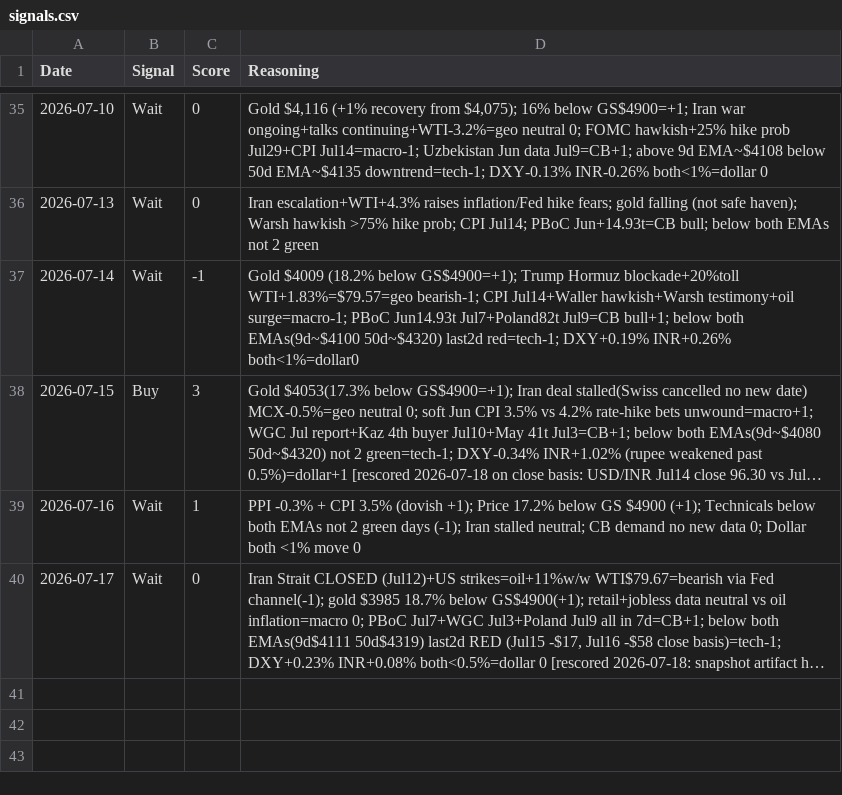
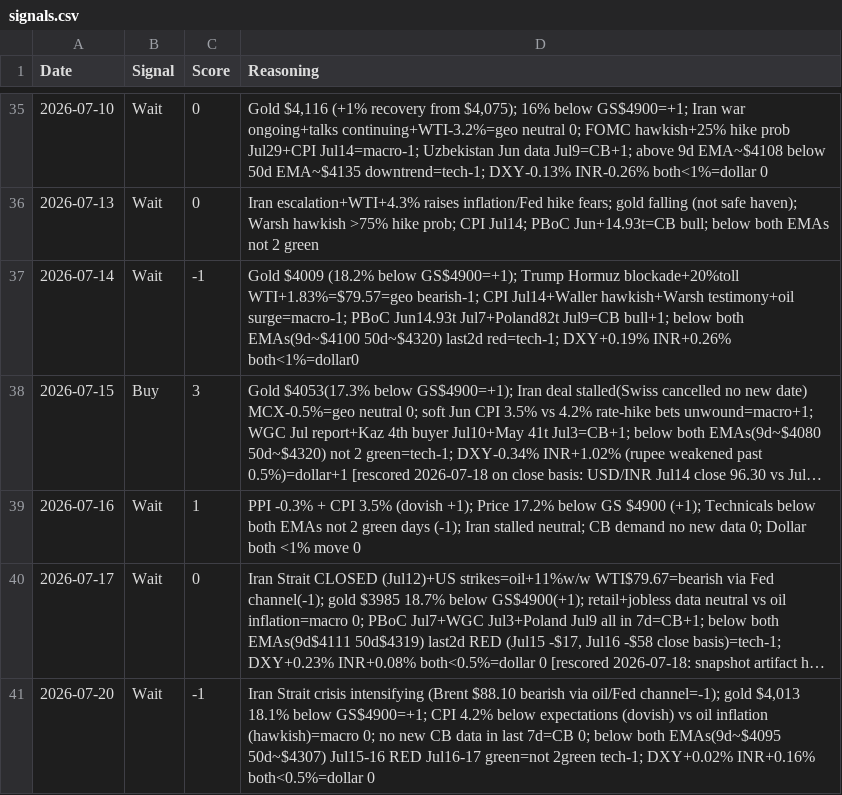
Before and after one commit to divyangshah97/gold-prediction-ai, a CSV file: signals/signals.csv, drawn as a sheet; only a part is shown, gaps mark what is left out; long unchanged cells end in …; the diff names each change by its address in the sheet, - before the commit and + after, or states it on an @@ line.

```diff
--- a/signals/signals.csv
+++ b/signals/signals.csv
+row 41: 2026-07-20 | Wait | -1 | Iran Strait crisis intensifying (Brent $88.10 bearish via oil/Fed channel=-1); gold $4,013 18.1% below GS$4900=+1; CPI 4.2% below expectations (dovish) vs oil inflation (hawkish)=macro 0; no new CB data in last 7d=CB 0; below both EMAs(9d~$4095 50d~$4307) Jul15-16 RED Jul16-17 green=not 2green tech-1; DXY+0.02% INR+0.16% both<0.5%=dollar 0
```
Also changed, not shown: 8 other files.
